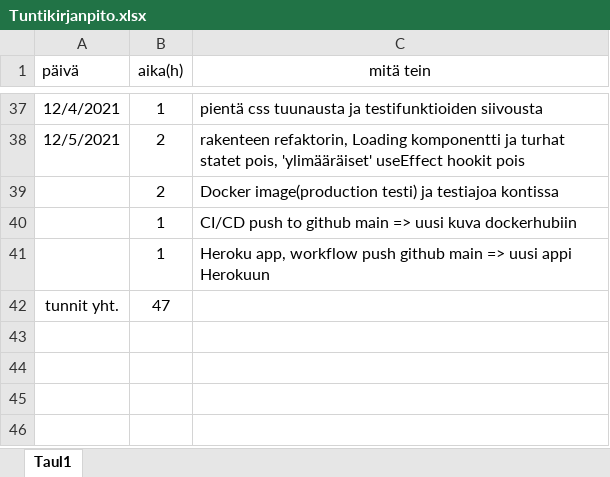
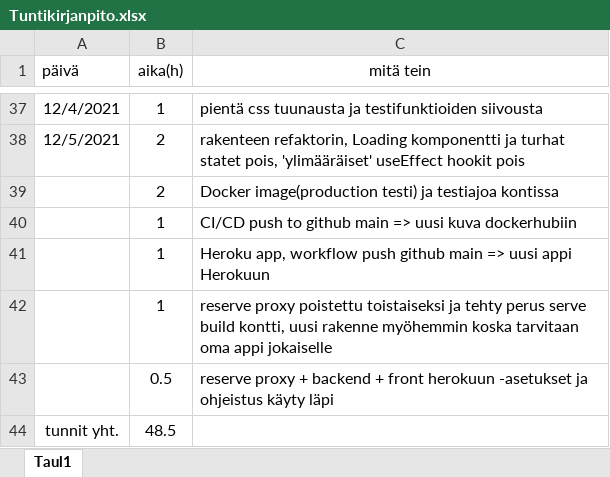
Before and after one commit to KoskinenTimo/Crypto-Analyzer-For-Scrooge, an Excel workbook: Tuntikirjanpito.xlsx, sheet Taul1, drawn as a sheet; only a part is shown, gaps mark what is left out; values as stored, in another font and other column widths than the file's, no borders; removed rows and columns are numbered as before the commit, all else as after; the diff names each change by its address in the sheet, - before the commit and + after, or states it on an @@ line.

```diff
--- a/Tuntikirjanpito.xlsx (sheet Taul1)
+++ b/Tuntikirjanpito.xlsx (sheet Taul1)
-row 42: tunnit yht. | 47
+row 42:  | 1 | reserve proxy poistettu toistaiseksi ja tehty perus serve build kontti, uusi rakenne myöhemmin koska tarvitaan oma appi jokaiselle
+row 43:  | 0.5 | reserve proxy + backend + front herokuun -asetukset ja ohjeistus käyty läpi
+row 44: tunnit yht. | 48.5
```
Also changed, not shown: 20 other files.
